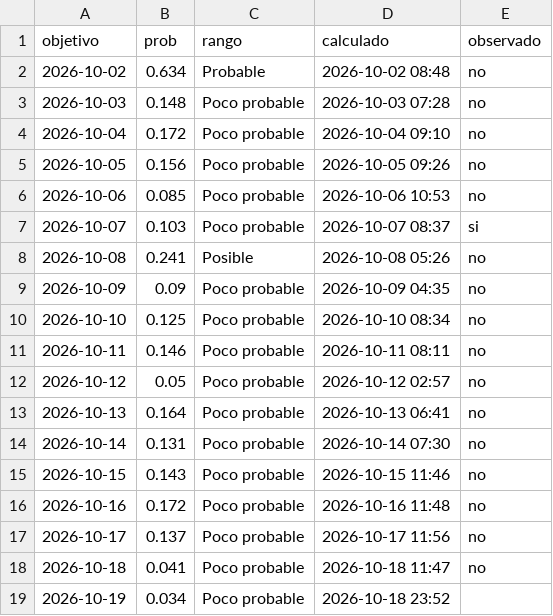
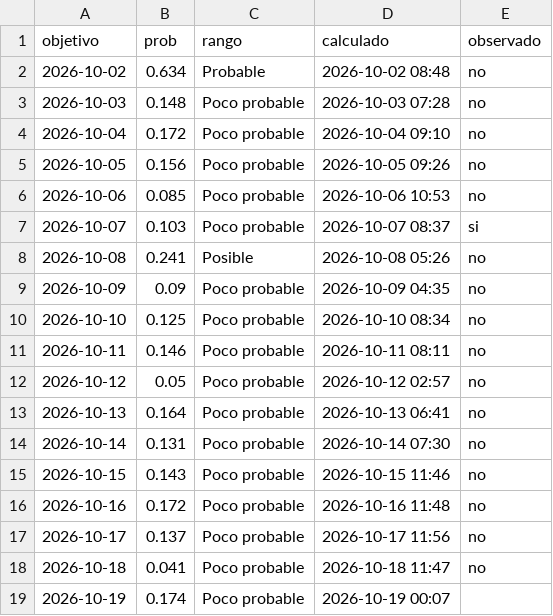
Before and after one commit to rodrigo51200-tech/monitor-fen, a CSV file: historial/garua_pronostico.csv, drawn as a sheet.

```diff
--- a/historial/garua_pronostico.csv
+++ b/historial/garua_pronostico.csv
@@ -18,2 +18,2 @@ objetivo,prob,rango,calculado,observado
 2026-10-18,0.041,Poco probable,2026-10-18 11:47,no
-2026-10-19,0.034,Poco probable,2026-10-18 23:52,
+2026-10-19,0.174,Poco probable,2026-10-19 00:07,
```
Also changed, not shown: historial/enfen.csv, 6 other files.
